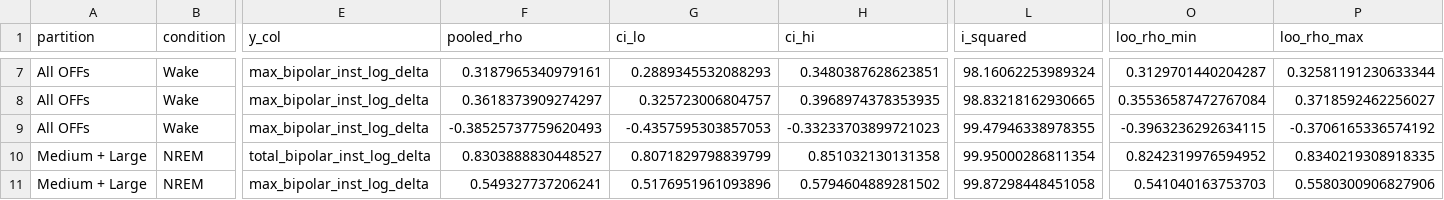
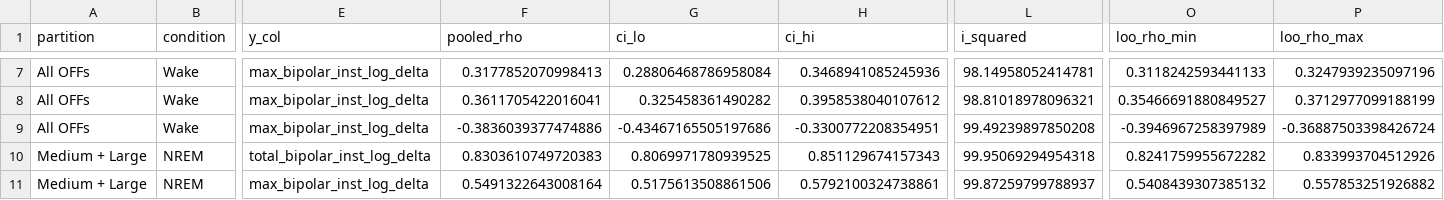
Before and after one commit to CSC-UW/cnpix-local-sleep, a CSV file: r-offp/inst/extdata/manuscript_per_event_correlations.csv, drawn as a sheet; only a part is shown, gaps mark what is left out; the diff covers the shown part only; the diff names each change by its address in the sheet, - before the commit and + after, or states it on an @@ line.

```diff
--- a/r-offp/inst/extdata/manuscript_per_event_correlations.csv
+++ b/r-offp/inst/extdata/manuscript_per_event_correlations.csv
-F7 (pooled_rho): 0.3187965340979161
+F7 (pooled_rho): 0.3177852070998413
-G7 (ci_lo): 0.2889345532088293
+G7 (ci_lo): 0.28806468786958084
-H7 (ci_hi): 0.3480387628623851
+H7 (ci_hi): 0.3468941085245936
-L7 (i_squared): 98.16062253989324
+L7 (i_squared): 98.14958052414781
-O7 (loo_rho_min): 0.3129701440204287
+O7 (loo_rho_min): 0.3118242593441133
-P7 (loo_rho_max): 0.32581191230633344
+P7 (loo_rho_max): 0.3247939235097196
-F8 (pooled_rho): 0.3618373909274297
+F8 (pooled_rho): 0.3611705422016041
-G8 (ci_lo): 0.325723006804757
+G8 (ci_lo): 0.325458361490282
-H8 (ci_hi): 0.3968974378353935
+H8 (ci_hi): 0.3958538040107612
-L8 (i_squared): 98.83218162930665
+L8 (i_squared): 98.81018978096321
-O8 (loo_rho_min): 0.35536587472767084
+O8 (loo_rho_min): 0.35466691880849527
-P8 (loo_rho_max): 0.3718592462256027
+P8 (loo_rho_max): 0.3712977099188199
-F9 (pooled_rho): -0.38525737759620493
+F9 (pooled_rho): -0.3836039377474886
-G9 (ci_lo): -0.4357595303857053
+G9 (ci_lo): -0.43467165505197686
-H9 (ci_hi): -0.33233703899721023
+H9 (ci_hi): -0.3300772208354951
-L9 (i_squared): 99.47946338978355
+L9 (i_squared): 99.49239897850208
-O9 (loo_rho_min): -0.3963236292634115
+O9 (loo_rho_min): -0.3946967258397989
-P9 (loo_rho_max): -0.3706165336574192
+P9 (loo_rho_max): -0.36887503398426724
-F10 (pooled_rho): 0.8303888830448527
+F10 (pooled_rho): 0.8303610749720383
-G10 (ci_lo): 0.8071829798839799
+G10 (ci_lo): 0.8069971780939525
-H10 (ci_hi): 0.851032130131358
+H10 (ci_hi): 0.851129674157343
-L10 (i_squared): 99.95000286811354
+L10 (i_squared): 99.95069294954318
-O10 (loo_rho_min): 0.8242319976594952
+O10 (loo_rho_min): 0.8241759955672282
-P10 (loo_rho_max): 0.8340219308918335
+P10 (loo_rho_max): 0.833993704512926
-F11 (pooled_rho): 0.549327737206241
+F11 (pooled_rho): 0.5491322643008164
-G11 (ci_lo): 0.5176951961093896
+G11 (ci_lo): 0.5175613508861506
-H11 (ci_hi): 0.5794604889281502
+H11 (ci_hi): 0.5792100324738861
-L11 (i_squared): 99.87298448451058
+L11 (i_squared): 99.87259799788937
-O11 (loo_rho_min): 0.541040163753703
+O11 (loo_rho_min): 0.5408439307385132
-P11 (loo_rho_max): 0.5580300906827906
+P11 (loo_rho_max): 0.557853251926882
```
Also changed, not shown: 114 edited cells elsewhere in this file, r-offp/inst/extdata/manuscript_epoched_partial_correlations.csv, r-offp/inst/extdata/manuscript_size_globality_correlations.csv, 24 other files.
